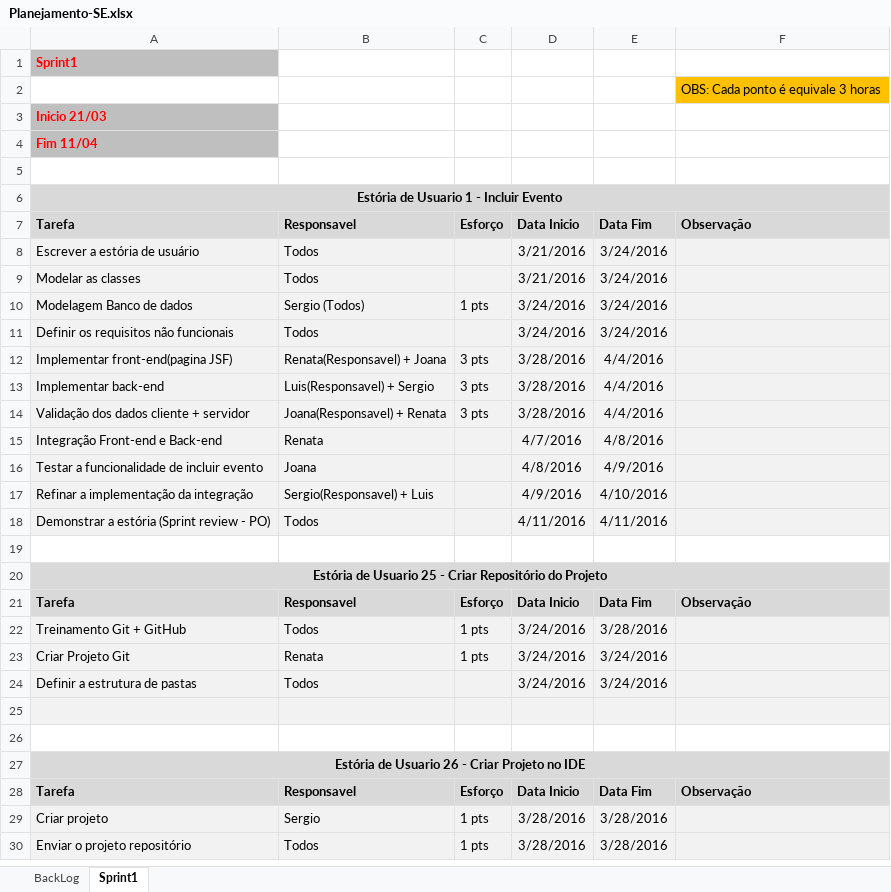
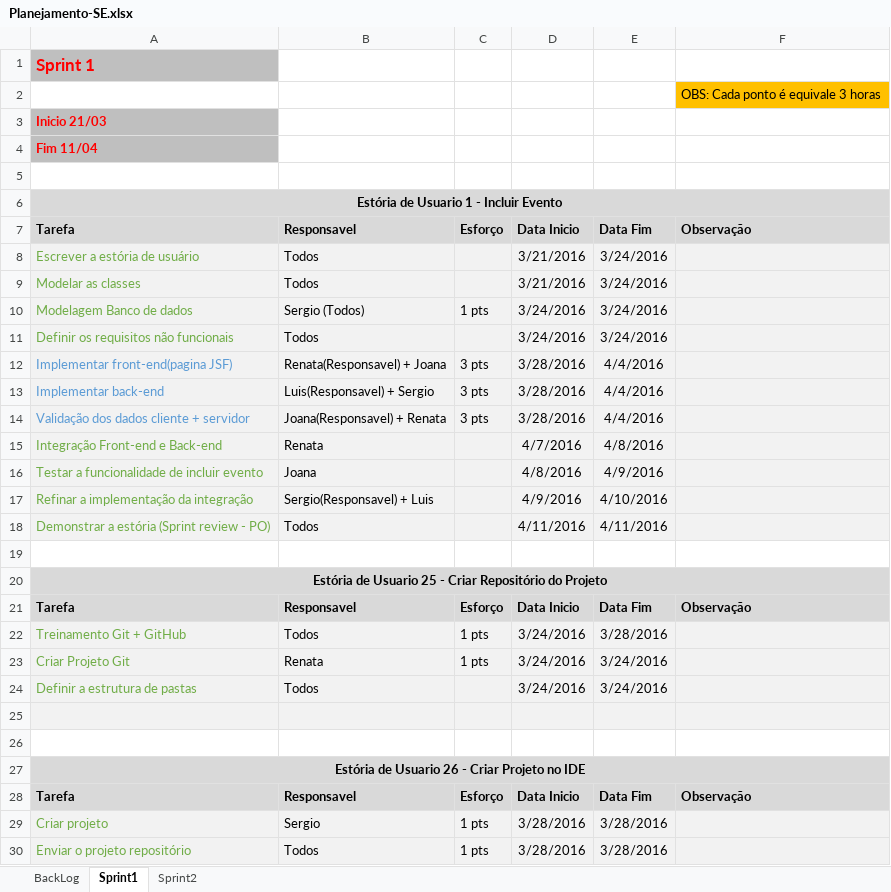
Before and after one commit to MacasRenata/Sistema-Eventos, an Excel workbook: Documentos-SE/Requisitos/Planejamento-SE.xlsx, sheet Sprint1, drawn as a sheet; values as stored, in another font and other column widths than the file's, no borders; the diff names each change by its address in the sheet, - before the commit and + after, or states it on an @@ line.

Commit message:
Sprint 2
Documento backlog atualizado com a sprint 2

```diff
--- a/Documentos-SE/Requisitos/Planejamento-SE.xlsx (sheet Sprint1)
+++ b/Documentos-SE/Requisitos/Planejamento-SE.xlsx (sheet Sprint1)
+sheet tab: Sprint2
-A1: Sprint1
+A1: Sprint 1
@@ A1 text size: larger @@
-A8:A11 text colour: black
+A8:A11 text colour: #70AD47
-A12:A14 text colour: black
+A12:A14 text colour: #5B9BD5
-A15:A18 text colour: black
+A15:A18 text colour: #70AD47
-A22:A24 text colour: black
+A22:A24 text colour: #70AD47
-A29:A30 text colour: black
+A29:A30 text colour: #70AD47
```
Also changed, not shown: sheet BackLog.
